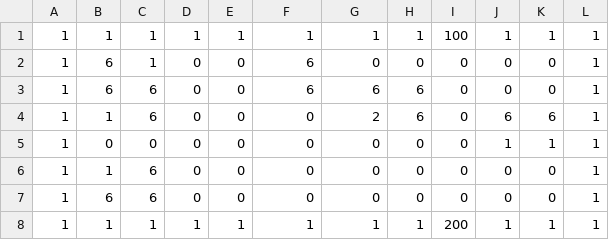
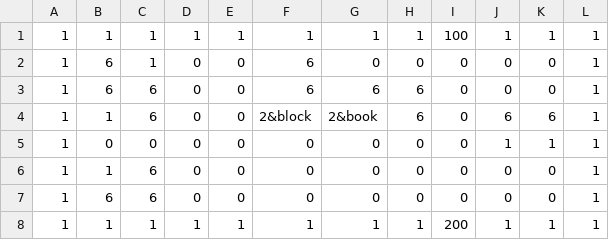
Before and after one commit to NortonGitHub/Creation_of_dungeon, a CSV file: CreationOfDungeon_master/csv/StageData/map1.csv, drawn as a sheet; the diff names each change by its address in the sheet, - before the commit and + after, or states it on an @@ line.

```diff
--- a/CreationOfDungeon_master/csv/StageData/map1.csv
+++ b/CreationOfDungeon_master/csv/StageData/map1.csv
-F4: 0
+F4: 2&block
-G4: 2
+G4: 2&book
```
Also changed, not shown: CreationOfDungeon_master/csv/StageData/map2.csv, CreationOfDungeon_master/csv/StageData/map3.csv.
